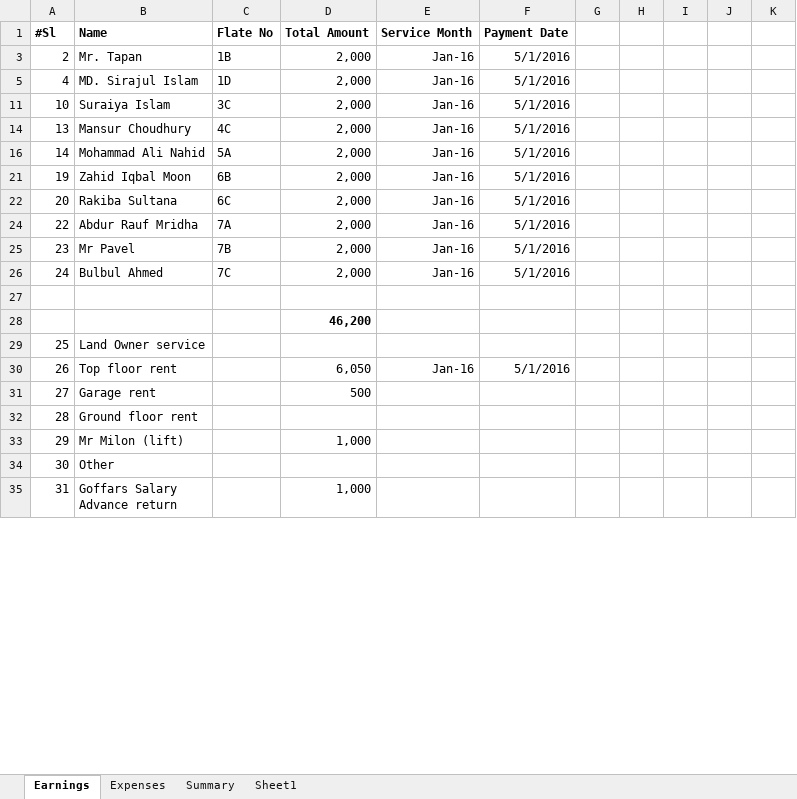
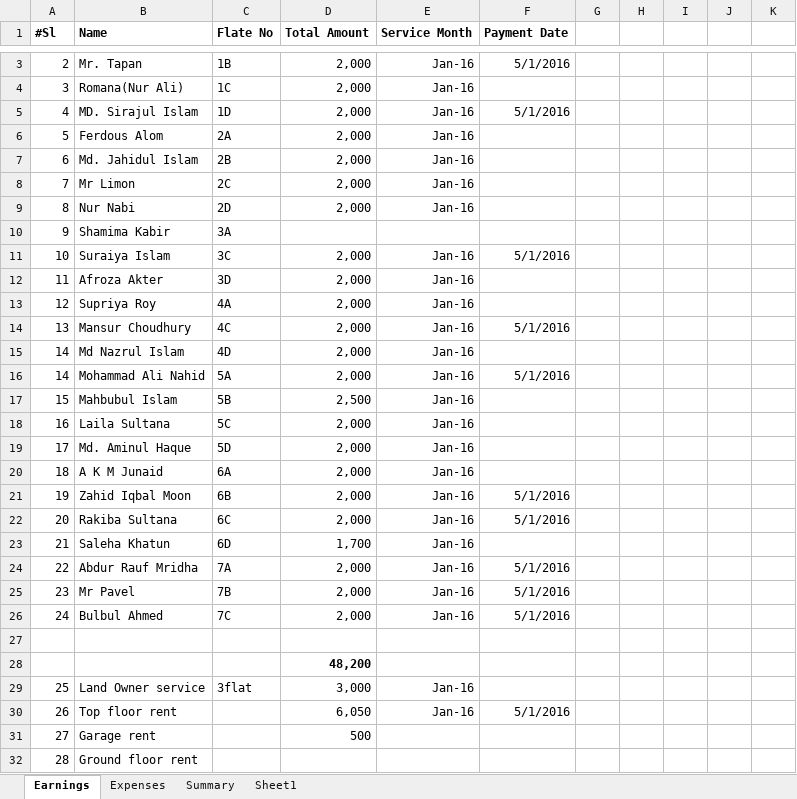
Before and after one commit to bulucseku/BasicHrSystem, an Excel workbook: documents/CalculationOfFlat/monthly service charge.xlsx, sheet Earnings, drawn as a sheet; only a part is shown, gaps mark what is left out; the shorter side is filled out with more unchanged rows; values as stored, in another font and other column widths than the file's, no borders; the diff covers the shown part only; the diff names each change by its address in the sheet, - before the commit and + after, or states it on an @@ line.

Commit message:
excel updated

```diff
--- a/documents/CalculationOfFlat/monthly service charge.xlsx (sheet Earnings)
+++ b/documents/CalculationOfFlat/monthly service charge.xlsx (sheet Earnings)
+row 4: 3 | Romana(Nur Ali) | 1C | 2,000 | Jan-16
+row 6: 5 | Ferdous Alom | 2A | 2,000 | Jan-16
+row 7: 6 | Md. Jahidul Islam | 2B | 2,000 | Jan-16
+row 8: 7 | Mr Limon | 2C | 2,000 | Jan-16
+row 9: 8 | Nur Nabi | 2D | 2,000 | Jan-16
@@ row 10 unhidden: 9 | Shamima Kabir | 3A @@
+row 12: 11 | Afroza Akter | 3D | 2,000 | Jan-16
+row 13: 12 | Supriya Roy | 4A | 2,000 | Jan-16
+row 15: 14 | Md Nazrul Islam | 4D | 2,000 | Jan-16
+row 17: 15 | Mahbubul Islam | 5B | 2,500 | Jan-16
+row 18: 16 | Laila Sultana | 5C | 2,000 | Jan-16
+row 19: 17 | Md. Aminul Haque | 5D | 2,000 | Jan-16
+row 20: 18 | A K M Junaid | 6A | 2,000 | Jan-16
+row 23: 21 | Saleha Khatun | 6D | 1,700 | Jan-16
-D28 (Total Amount): 46,200
+D28 (Total Amount): 48,200
-C29 (Flate No): (empty)
+C29 (Flate No): 3flat
-D29 (Total Amount): (empty)
+D29 (Total Amount): 3,000
-E29 (Service Month): (empty)
+E29 (Service Month): Jan-16
```
Also changed, not shown: 2 added rows, 1 removed row and 1 edited cell elsewhere in this sheet.
